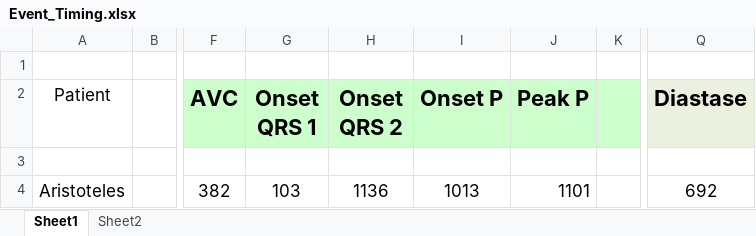
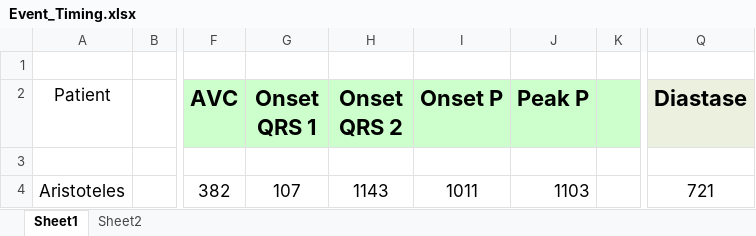
Before and after one commit to GPDS/Public-D-Station, an Excel workbook: Event_Timing.xlsx, sheet Sheet1, drawn as a sheet; only a part is shown, gaps mark what is left out; values as stored, in another font and other column widths than the file's, no borders; the diff names each change by its address in the sheet, - before the commit and + after, or states it on an @@ line.

Commit message:
Alteração da linha sheet=wb ...

```diff
--- a/Event_Timing.xlsx (sheet Sheet1)
+++ b/Event_Timing.xlsx (sheet Sheet1)
-G4 (Onset QRS 1): 103
+G4 (Onset QRS 1): 107
-H4 (Onset QRS 2): 1136
+H4 (Onset QRS 2): 1143
-I4 (Onset P): 1013
+I4 (Onset P): 1011
-J4 (Peak P): 1101
+J4 (Peak P): 1103
-Q4 (Diastase): 692
+Q4 (Diastase): 721
```
Also changed, not shown: 1 other file.
